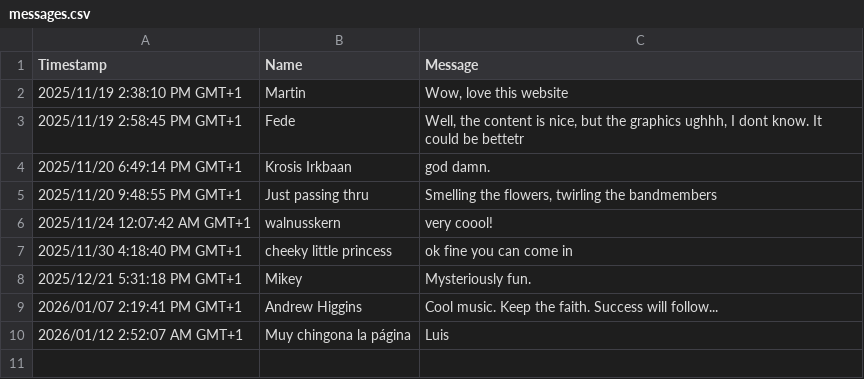
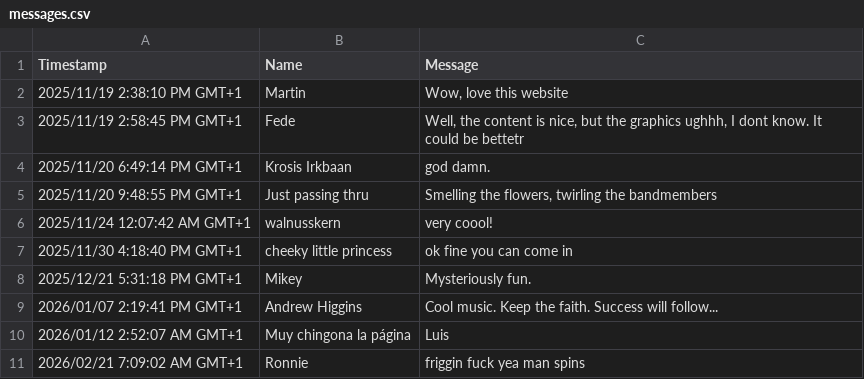
Before and after one commit to MrChico/atomicfruit.baby, a CSV file: epk/messages.csv, drawn as a sheet; the diff names each change by its address in the sheet, - before the commit and + after, or states it on an @@ line.

Commit message:
update messages

```diff
--- a/epk/messages.csv
+++ b/epk/messages.csv
+row 11: 2026/02/21 7:09:02 AM GMT+1 | Ronnie | friggin fuck yea man spins
```
